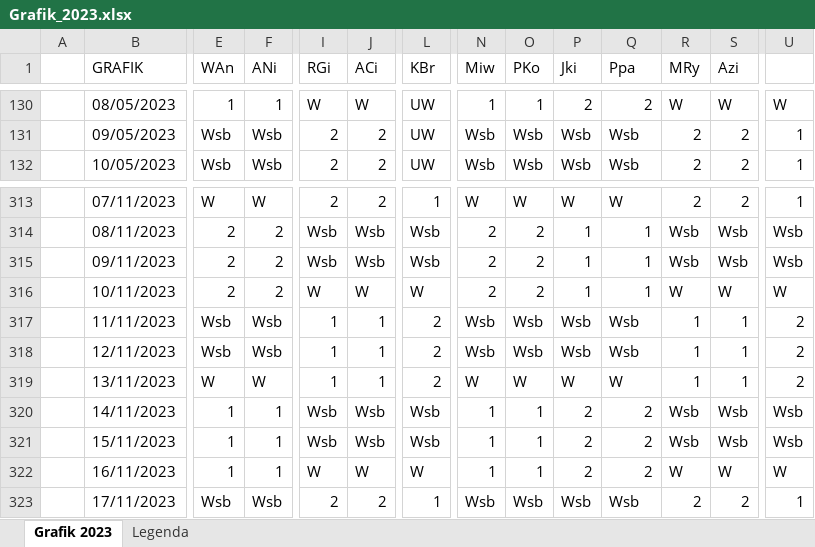
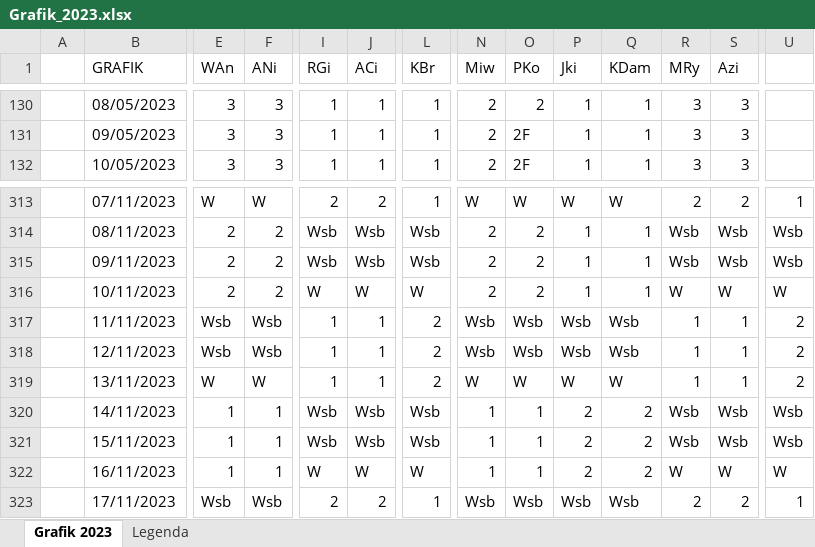
Before and after one commit to marcinwojcik0707/Road_traffic_alert, an Excel workbook: Grafik_2023.xlsx, sheet Grafik 2023, drawn as a sheet; only a part is shown, gaps mark what is left out; values as stored, in another font and other column widths than the file's, no cell formats; the diff covers the shown part only; the diff names each change by its address in the sheet, - before the commit and + after, or states it on an @@ line.

```diff
--- a/Grafik_2023.xlsx (sheet Grafik 2023)
+++ b/Grafik_2023.xlsx (sheet Grafik 2023)
-Q1: Ppa
+Q1: KDam
-E130 (WAn): 1
+E130 (WAn): 3
-F130 (ANi): 1
+F130 (ANi): 3
-I130 (RGi): W
+I130 (RGi): 1
-J130 (ACi): W
+J130 (ACi): 1
-L130:L132 (KBr): UW
+L130:L132 (KBr): 1
-N130 (Miw): 1
+N130 (Miw): 2
-O130 (PKo): 1
+O130 (PKo): 2
-P130 (Jki): 2
+P130 (Jki): 1
-Q130 (KDam): 2
+Q130 (KDam): 1
-R130 (MRy): W
+R130 (MRy): 3
-S130 (Azi): W
+S130 (Azi): 3
-U130: W
+U130: (empty)
-E131:E132 (WAn): Wsb
+E131:E132 (WAn): 3
-F131:F132 (ANi): Wsb
+F131:F132 (ANi): 3
-I131:I132 (RGi): 2
+I131:I132 (RGi): 1
-J131:J132 (ACi): 2
+J131:J132 (ACi): 1
-N131:N132 (Miw): Wsb
+N131:N132 (Miw): 2
-O131:O132 (PKo): Wsb
+O131:O132 (PKo): 2F
-P131:P132 (Jki): Wsb
+P131:P132 (Jki): 1
-Q131:Q132 (KDam): Wsb
+Q131:Q132 (KDam): 1
-R131:R132 (MRy): 2
+R131:R132 (MRy): 3
-S131:S132 (Azi): 2
+S131:S132 (Azi): 3
-U131:U132: 1
+U131:U132: (empty)
```
Also changed, not shown: 1856 edited cells elsewhere in this sheet, cell formats, 7 other files.
